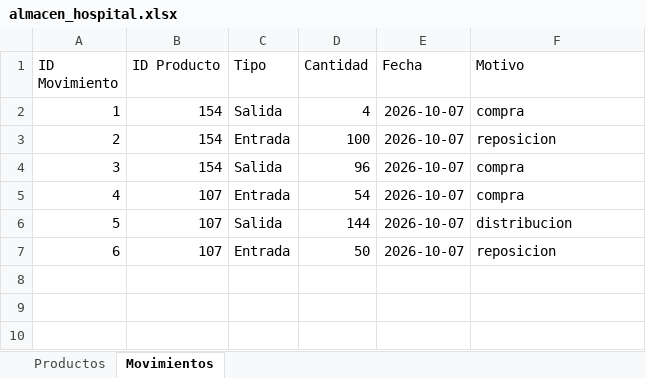
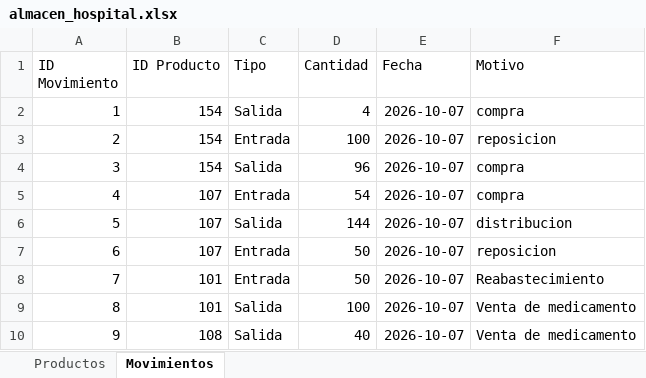
Before and after one commit to edwinjflores20-dev/Sistema-almacen-Simon-Bolivar, an Excel workbook: almacen_hospital.xlsx, sheet Movimientos, drawn as a sheet; values as stored, in another font and other column widths than the file's, no borders; the diff names each change by its address in the sheet, - before the commit and + after, or states it on an @@ line.

Commit message:
Pruebas y arreglos al codigo

```diff
--- a/almacen_hospital.xlsx (sheet Movimientos)
+++ b/almacen_hospital.xlsx (sheet Movimientos)
+row 8: 7 | 101 | Entrada | 50 | 2026-10-07 | Reabastecimiento
+row 9: 8 | 101 | Salida | 100 | 2026-10-07 | Venta de medicamento
+row 10: 9 | 108 | Salida | 40 | 2026-10-07 | Venta de medicamento
```
Also changed, not shown: sheet Productos.
